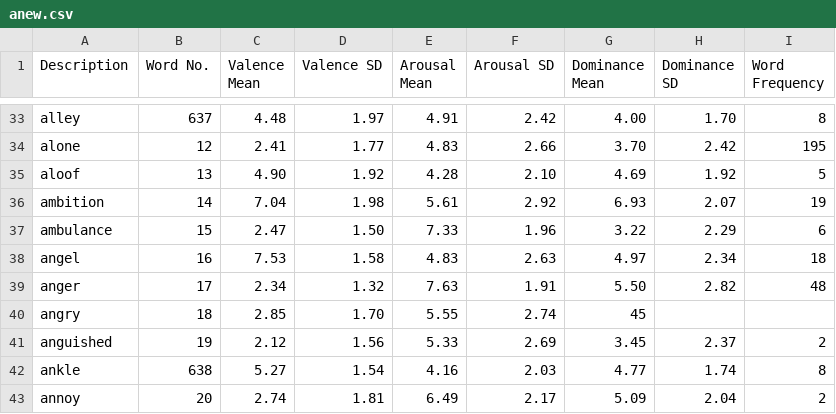
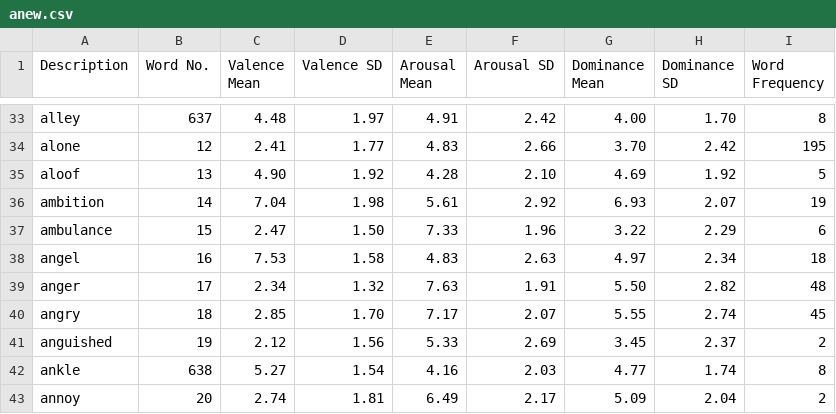
Before and after one commit to jrising/Virsona-ChatBot-Tools, a CSV file: data/metrics/anew.csv, drawn as a sheet; only a part is shown, gaps mark what is left out.

```diff
--- a/data/metrics/anew.csv
+++ b/data/metrics/anew.csv
@@ -39,3 +39,3 @@ angel,16,7.53,1.58,4.83,2.63,4.97,2.34,18
 anger,17,2.34,1.32,7.63,1.91,5.50,2.82,48
-angry,18,2.85,1.70,5.55,2.74,45
+angry,18,2.85,1.70,7.17,2.07,5.55,2.74,45
 anguished,19,2.12,1.56,5.33,2.69,3.45,2.37,2
```
Also changed, not shown: 19 other files.
